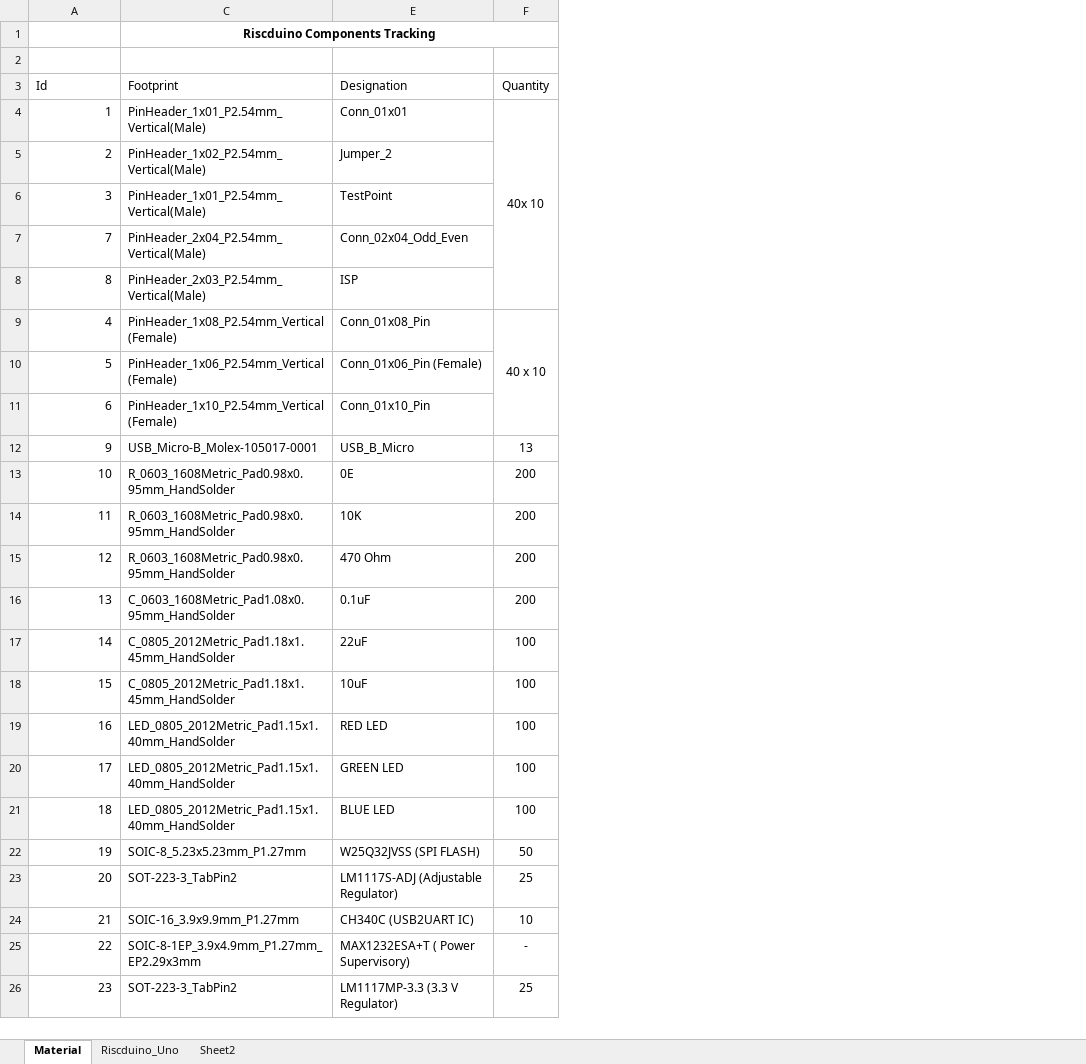
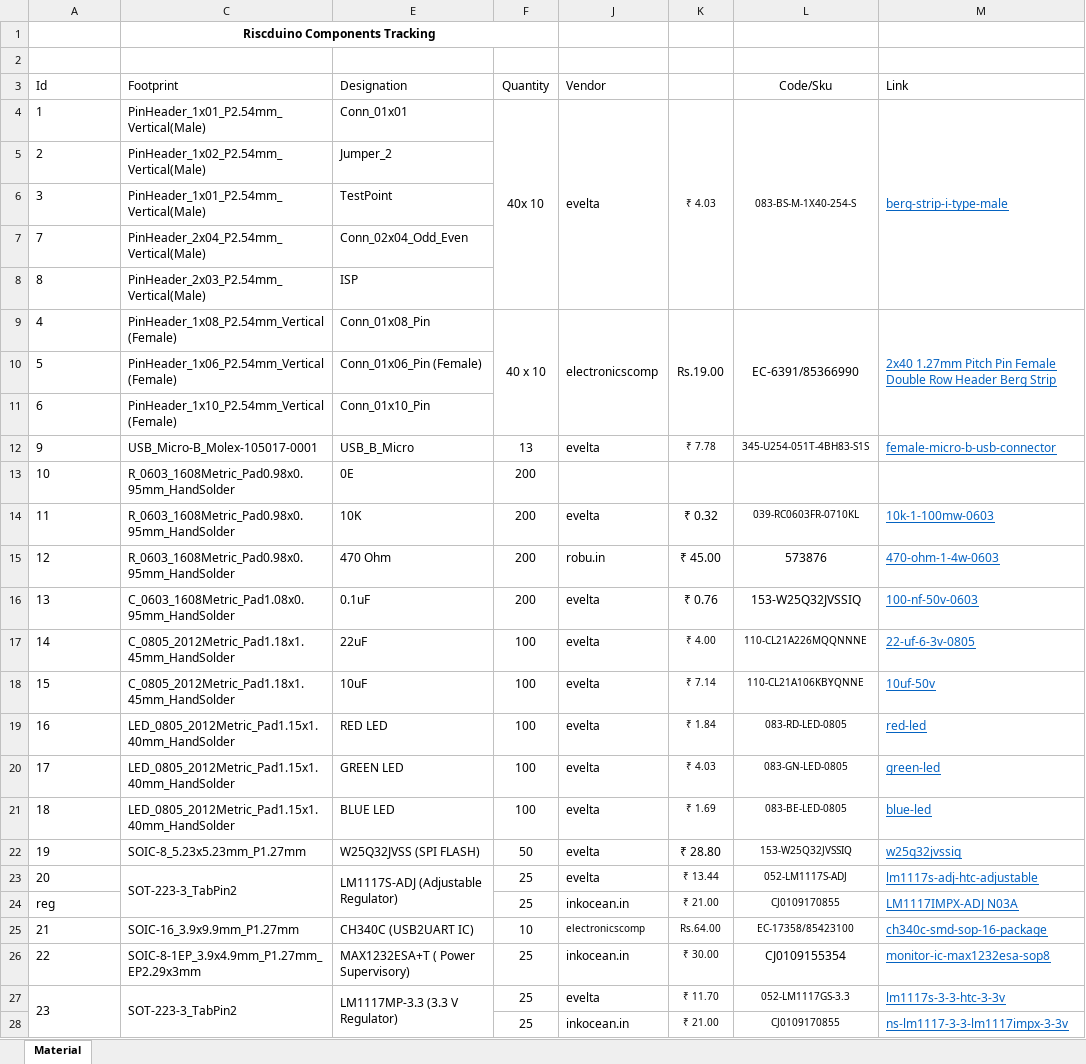
Before and after one commit to dineshannayya/riscduino_board, an Excel workbook: KiCad_PCB/Riscduino_Componets_Tracking.xlsx, sheet Material, drawn as a sheet; only a part is shown; values as stored, in another font and other column widths than the file's, no borders; addresses are those after the commit; the diff covers the shown part only; the diff names each change by its address in the sheet, - before the commit and + after, or states it on an @@ line.

```diff
--- a/KiCad_PCB/Riscduino_Componets_Tracking.xlsx (sheet Material)
+++ b/KiCad_PCB/Riscduino_Componets_Tracking.xlsx (sheet Material)
-sheet tab: Riscduino_Uno
-sheet tab: Sheet2
+column J (Vendor), rows 4-23: evelta |  |  |  |  | electronicscomp |  |  | evelta |  | evelta | robu.in | evelta | evelta | evelta | evelta | evelta | evelta | evelta | evelta; rows 25-27: electronicscomp | inkocean.in | evelta
+column K, rows 4-23: ₹ 4.03 |  |  |  |  | Rs.19.00 |  |  | ₹ 7.78 |  | ₹ 0.32 | ₹ 45.00 | ₹ 0.76 | ₹ 4.00 | ₹ 7.14 | ₹ 1.84 | ₹ 4.03 | ₹ 1.69 | ₹ 28.80 | ₹ 13.44; rows 25-27: Rs.64.00 | ₹ 30.00 | ₹ 11.70
+column L (Code/Sku), rows 4-23: 083-BS-M-1X40-254-S |  |  |  |  | EC-6391/85366990 |  |  | 345-U254-051T-4BH83-S1S |  | 039-RC0603FR-0710KL | 573876 | 153-W25Q32JVSSIQ | 110-CL21A226MQQNNNE | 110-CL21A106KBYQNNE | 083-RD-LED-0805 | 083-GN-LED-0805 | 083-BE-LED-0805 | 153-W25Q32JVSSIQ | 052-LM1117S-ADJ; rows 25-27: EC-17358/85423100 | CJ0109155354 | 052-LM1117GS-3.3
+column M (Link), rows 4-23: berg-strip-i-type-male |  |  |  |  | 2x40 1.27mm Pitch Pin Female Double Row Header Berg Strip |  |  | female-micro-b-usb-connector |  | 10k-1-100mw-0603 | 470-ohm-1-4w-0603 | 100-nf-50v-0603 | 22-uf-6-3v-0805 | 10uf-50v | red-led | green-led | blue-led | w25q32jvssiq | lm1117s-adj-htc-adjustable; rows 25-27: ch340c-smd-sop-16-package | monitor-ic-max1232esa-sop8 | lm1117s-3-3-htc-3-3v
-A4:A23 alignment: right
+A4:A23 alignment: left
+C23:C24 merged
+E23:E24 merged
+row 24: reg |  |  | 25 | inkocean.in | ₹ 21.00 | CJ0109170855 | LM1117IMPX-ADJ N03A
-A25:A27 alignment: right
+A25:A27 alignment: left
-F26 (Quantity): -
+F26 (Quantity): 25
+A27:A28 merged
+C27:C28 merged
+E27:E28 merged
+row 28:  |  |  | 25 | inkocean.in | ₹ 21.00 | CJ0109170855 | ns-lm1117-3-3-lm1117impx-3-3v
```
Also changed, not shown: 14 added rows and cell formats elsewhere in this sheet, formulas that keep their value, KiCad_PCB/Riscduino_Uno_Rev1.1/Riscduino_Uno_Rev1.1.BOM.xlsx.
